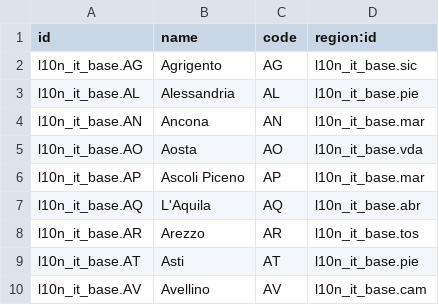
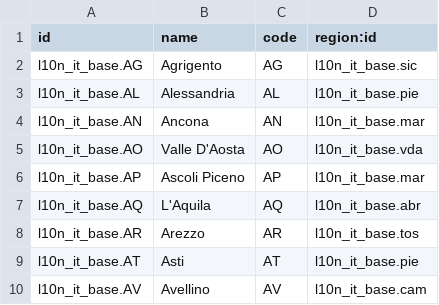
Before and after one commit to projectexpert/pmis, a CSV file: l10n_base_data_it/data_it/res.province.csv, drawn as a sheet; only a part is shown; the diff names each change by its address in the sheet, - before the commit and + after, or states it on an @@ line.

Commit message:
Update provinces and zipcodes data

```diff
--- a/l10n_base_data_it/data_it/res.province.csv
+++ b/l10n_base_data_it/data_it/res.province.csv
-B5 (name): Aosta
+B5 (name): Valle D'Aosta
```
Also changed, not shown: 1 other file.
